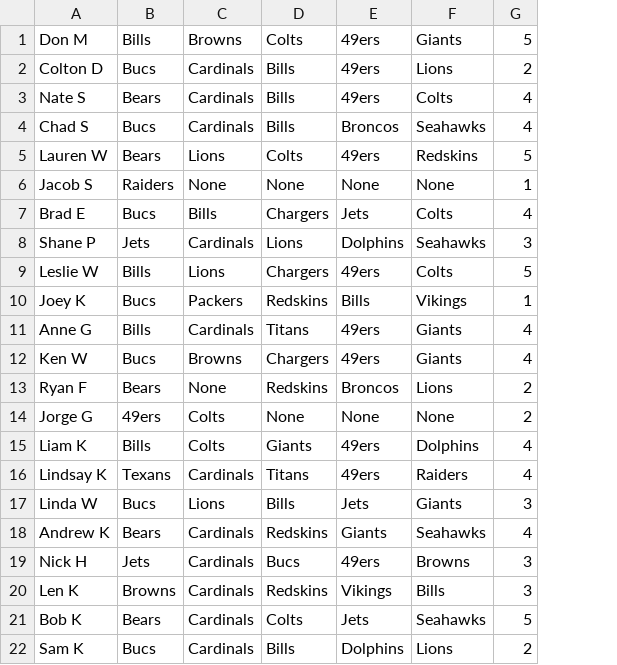
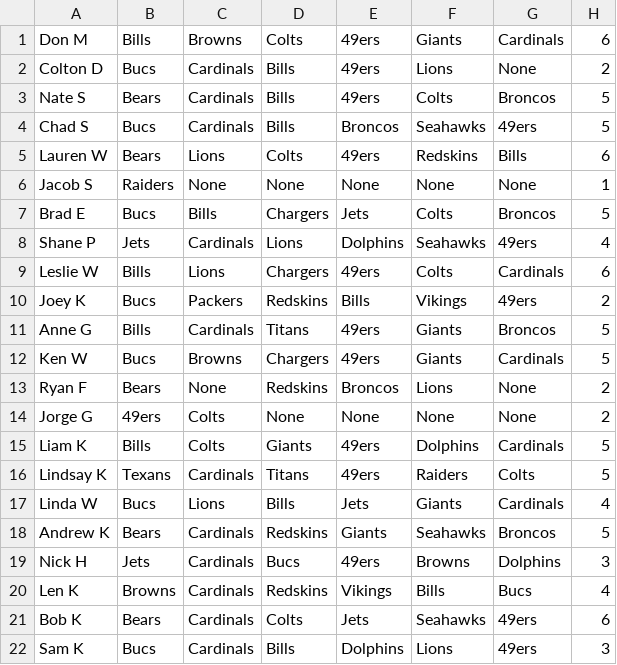
Before and after one commit to Sweetness23/Pickem, a CSV file: src/main/resources/Standings.csv, drawn as a sheet; addresses are those after the commit; the diff names each change by its address in the sheet, - before the commit and + after, or states it on an @@ line.

Commit message:
Week 6

```diff
--- a/src/main/resources/Standings.csv
+++ b/src/main/resources/Standings.csv
+column G, rows 1-22: Cardinals | None | Broncos | 49ers | Bills | None | Broncos | 49ers | Cardinals | 49ers | Broncos | Cardinals | None | None | Cardinals | Colts | Cardinals | Broncos | Dolphins | Bucs | 49ers | 49ers
-H1: 5
+H1: 6
-H3:H4: 4
+H3:H4: 5
-H5: 5
+H5: 6
-H7: 4
+H7: 5
-H8: 3
+H8: 4
-H9: 5
+H9: 6
-H10: 1
+H10: 2
-H11:H12: 4
+H11:H12: 5
-H15:H16: 4
+H15:H16: 5
-H17: 3
+H17: 4
-H18: 4
+H18: 5
-H20: 3
+H20: 4
-H21: 5
+H21: 6
-H22: 2
+H22: 3
```
